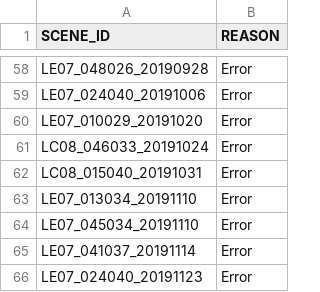
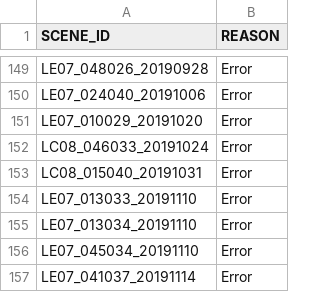
Before and after one commit to cgmorton/scene-skip-list, a CSV file: v2p1_eemetric_error.csv, drawn as a sheet; only a part is shown, gaps mark what is left out; the shorter side is filled out with more unchanged rows; the diff covers the shown part only.

```diff
--- a/v2p1_eemetric_error.csv
+++ b/v2p1_eemetric_error.csv
@@ -62,2 +153,3 @@ LC08_046033_20191024,Error
 LC08_015040_20191031,Error
+LE07_013033_20191110,Error
 LE07_013034_20191110,Error
```
Also changed, not shown: 91 added rows elsewhere in this file, 2 other files.
